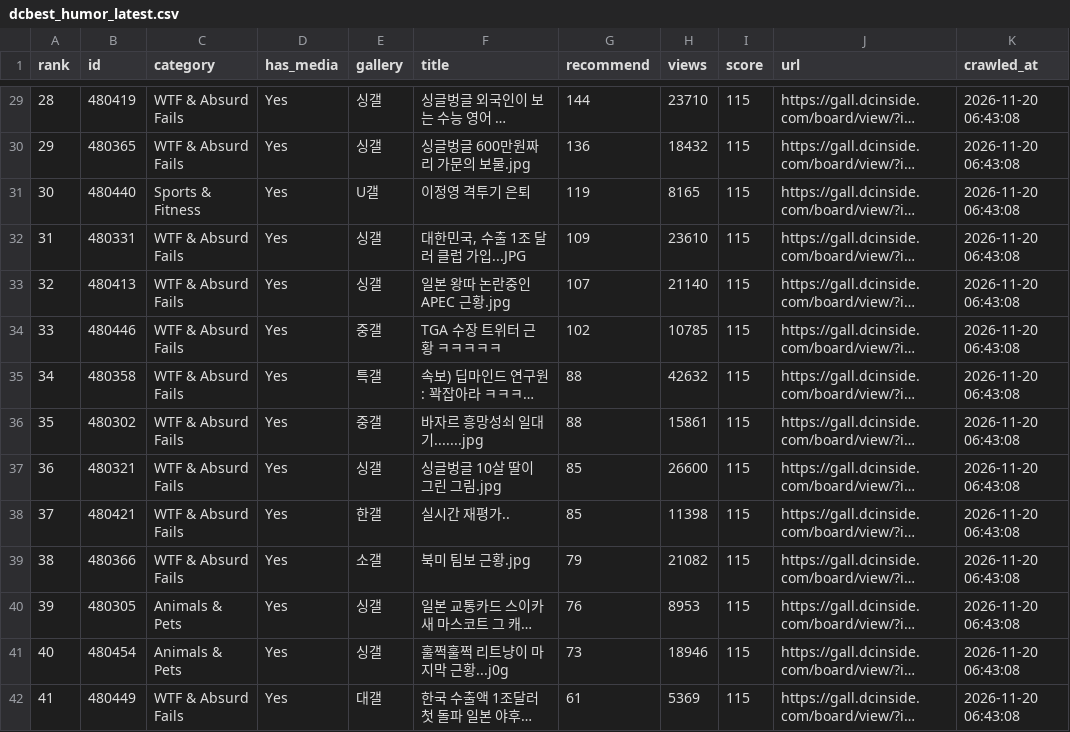
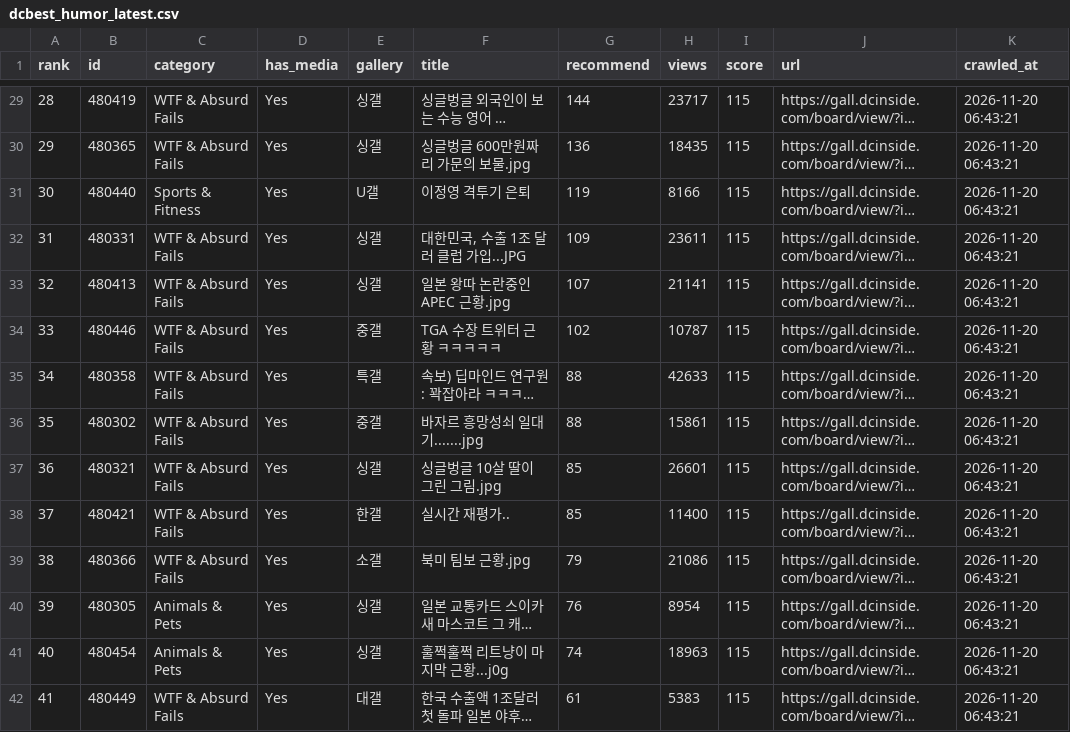
Before and after one commit to HyeonbinJung/crawl-contents, a CSV file: dcbest_humor_latest.csv, drawn as a sheet; only a part is shown, gaps mark what is left out; long unchanged cells end in …; the diff covers the shown part only; the diff names each change by its address in the sheet, - before the commit and + after, or states it on an @@ line.

Commit message:
Update hourly DC Inside humor crawl (2026-11-20 06:43)

```diff
--- a/dcbest_humor_latest.csv
+++ b/dcbest_humor_latest.csv
-H29 (views): 23710
+H29 (views): 23717
-K29:K42 (crawled_at): 2026-11-20 06:43:08
+K29:K42 (crawled_at): 2026-11-20 06:43:21
-H30 (views): 18432
+H30 (views): 18435
-H31 (views): 8165
+H31 (views): 8166
-H32 (views): 23610
+H32 (views): 23611
-H33 (views): 21140
+H33 (views): 21141
-H34 (views): 10785
+H34 (views): 10787
-H35 (views): 42632
+H35 (views): 42633
-H37 (views): 26600
+H37 (views): 26601
-H38 (views): 11398
+H38 (views): 11400
-H39 (views): 21082
+H39 (views): 21086
-H40 (views): 8953
+H40 (views): 8954
-G41 (recommend): 73
+G41 (recommend): 74
-H41 (views): 18946
+H41 (views): 18963
-H42 (views): 5369
+H42 (views): 5383
```
Also changed, not shown: 163 edited cells elsewhere in this file, 1 other file.
